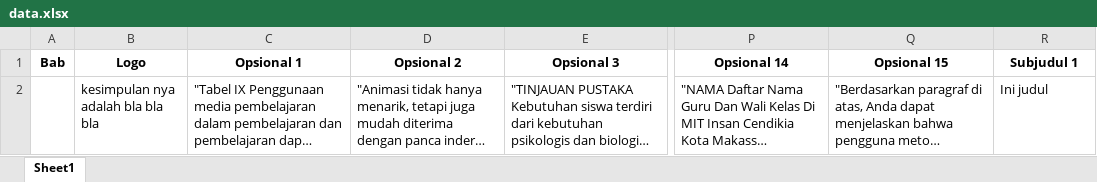
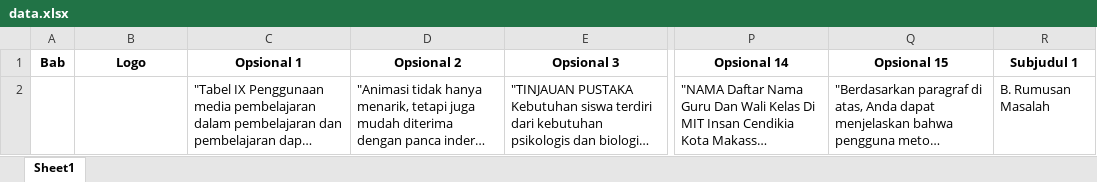
Before and after one commit to miftah06/skripsi, an Excel workbook: bab-generator/data.xlsx, sheet Sheet1, drawn as a sheet; only a part is shown, gaps mark what is left out; long unchanged cells end in …; values as stored, in another font and other column widths than the file's, no borders; the diff names each change by its address in the sheet, - before the commit and + after, or states it on an @@ line.

```diff
--- a/bab-generator/data.xlsx (sheet Sheet1)
+++ b/bab-generator/data.xlsx (sheet Sheet1)
-B2 (Logo): kesimpulan nya adalah bla bla bla
+B2 (Logo): (empty)
-R2 (Subjudul 1): Ini judul
+R2 (Subjudul 1): B. Rumusan Masalah
```
Also changed, not shown: bab-generator/input_data.xlsx, 1 other file.
